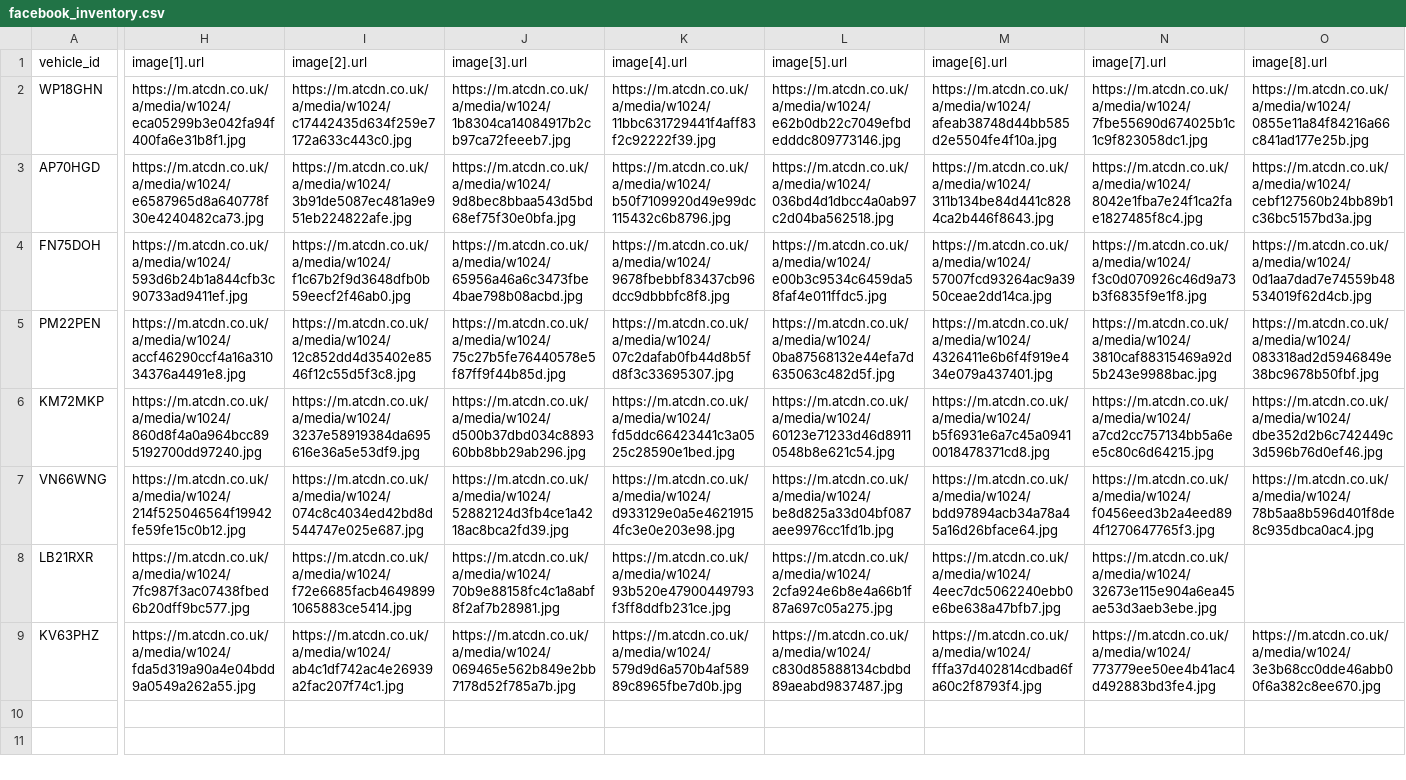
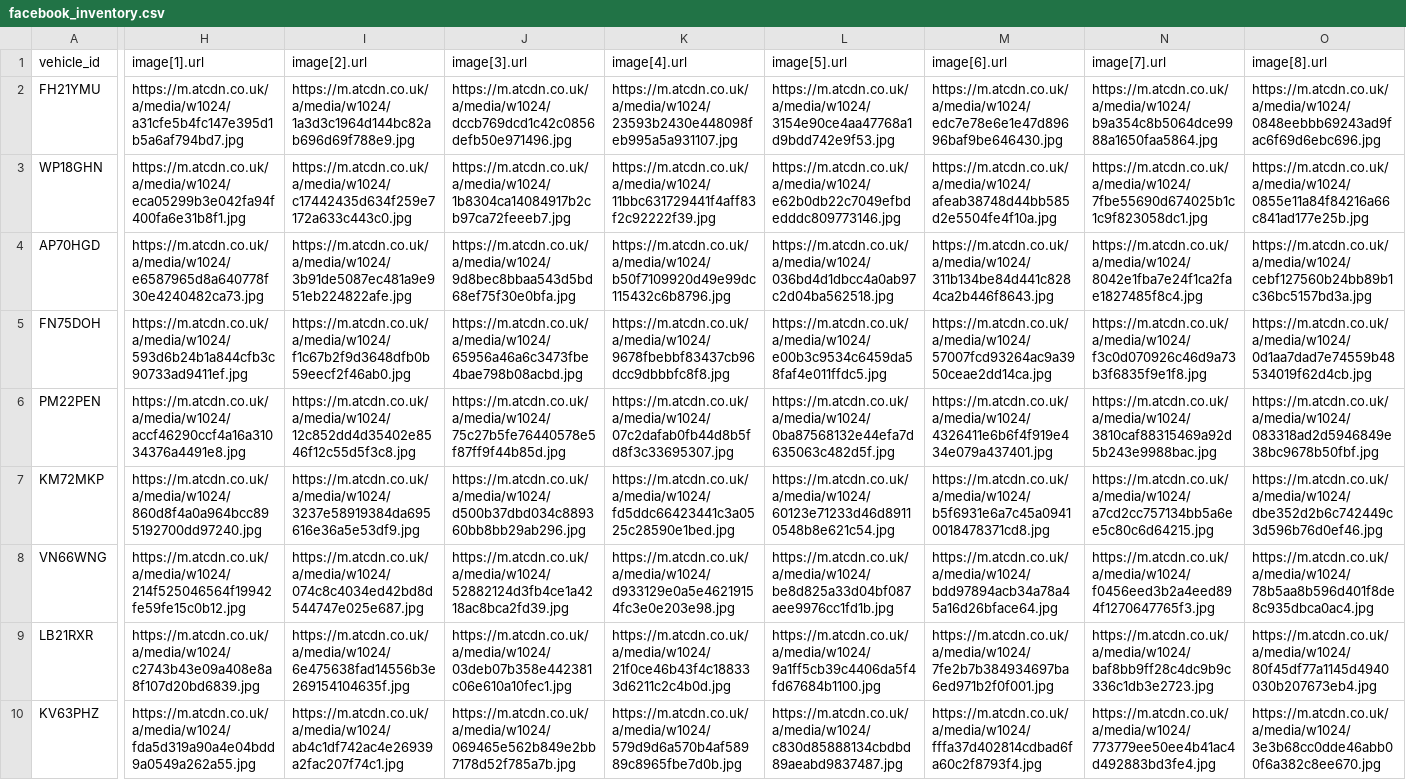
Before and after one commit to oli-a11y/albar-meta-feed, a CSV file: facebook_inventory.csv, drawn as a sheet; only a part is shown, gaps mark what is left out; addresses are those after the commit; rows hold the shown columns only; the diff covers the shown part only; the diff names each change by its address in the sheet, - before the commit and + after, or states it on an @@ line.

```diff
--- a/facebook_inventory.csv
+++ b/facebook_inventory.csv
+row 2: FH21YMU | https://m.atcdn.co.uk/a/media/w1024/a31cfe5b4fc147e395d1b5a6af794bd7.jpg | https://m.atcdn.co.uk/a/media/w1024/1a3d3c1964d144bc82ab696d69f788e9.jpg | https://m.atcdn.co.uk/a/media/w1024/dccb769dcd1c42c0856defb50e971496.jpg | https://m.atcdn.co.uk/a/media/w1024/23593b2430e448098feb995a5a931107.jpg | https://m.atcdn.co.uk/a/media/w1024/3154e90ce4aa47768a1d9bdd742e9f53.jpg | https://m.atcdn.co.uk/a/media/w1024/edc7e78e6e1e47d89696baf9be646430.jpg | https://m.atcdn.co.uk/a/media/w1024/b9a354c8b5064dce9988a1650faa5864.jpg | https://m.atcdn.co.uk/a/media/w1024/0848eebbb69243ad9fac6f69d6ebc696.jpg
-H9 (image[1].url): https://m.atcdn.co.uk/a/media/w1024/7fc987f3ac07438fbed6b20dff9bc577.jpg
+H9 (image[1].url): https://m.atcdn.co.uk/a/media/w1024/c2743b43e09a408e8a8f107d20bd6839.jpg
-I9 (image[2].url): https://m.atcdn.co.uk/a/media/w1024/f72e6685facb46498991065883ce5414.jpg
+I9 (image[2].url): https://m.atcdn.co.uk/a/media/w1024/6e475638fad14556b3e269154104635f.jpg
-J9 (image[3].url): https://m.atcdn.co.uk/a/media/w1024/70b9e88158fc4c1a8abf8f2af7b28981.jpg
+J9 (image[3].url): https://m.atcdn.co.uk/a/media/w1024/03deb07b358e442381c06e610a10fec1.jpg
-K9 (image[4].url): https://m.atcdn.co.uk/a/media/w1024/93b520e47900449793f3ff8ddfb231ce.jpg
+K9 (image[4].url): https://m.atcdn.co.uk/a/media/w1024/21f0ce46b43f4c188333d6211c2c4b0d.jpg
-L9 (image[5].url): https://m.atcdn.co.uk/a/media/w1024/2cfa924e6b8e4a66b1f87a697c05a275.jpg
+L9 (image[5].url): https://m.atcdn.co.uk/a/media/w1024/9a1ff5cb39c4406da5f4fd67684b1100.jpg
-M9 (image[6].url): https://m.atcdn.co.uk/a/media/w1024/4eec7dc5062240ebb0e6be638a47bfb7.jpg
+M9 (image[6].url): https://m.atcdn.co.uk/a/media/w1024/7fe2b7b384934697ba6ed971b2f0f001.jpg
-N9 (image[7].url): https://m.atcdn.co.uk/a/media/w1024/32673e115e904a6ea45ae53d3aeb3ebe.jpg
+N9 (image[7].url): https://m.atcdn.co.uk/a/media/w1024/baf8bb9ff28c4dc9b9c336c1db3e2723.jpg
-O9 (image[8].url): (empty)
+O9 (image[8].url): https://m.atcdn.co.uk/a/media/w1024/80f45df77a1145d4940030b207673eb4.jpg
```
Also changed, not shown: 1 edited cell elsewhere in this file.
